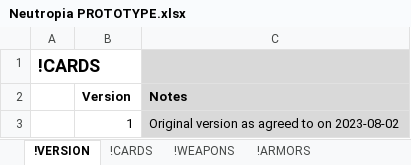
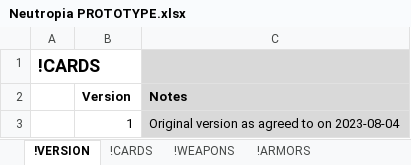
Before and after one commit to marcakafoddex/neutropia-data, an Excel workbook: game/Neutropia PROTOTYPE.xlsx, sheet !VERSION, drawn as a sheet; values as stored, in another font and other column widths than the file's, no borders; charts and pictures not drawn; the diff names each change by its address in the sheet, - before the commit and + after, or states it on an @@ line.

```diff
--- a/game/Neutropia PROTOTYPE.xlsx (sheet !VERSION)
+++ b/game/Neutropia PROTOTYPE.xlsx (sheet !VERSION)
-C3 (Notes): Original version as agreed to on 2023-08-02
+C3 (Notes): Original version as agreed to on 2023-08-04
```
Also changed, not shown: sheet NTP v0.2, sheet !CARDS, sheet quirks+fx, sheet Kopie van NTP v0.2, sheet notes, sheet !MONSTERS, 7 more sheets, other sheet tabs.
